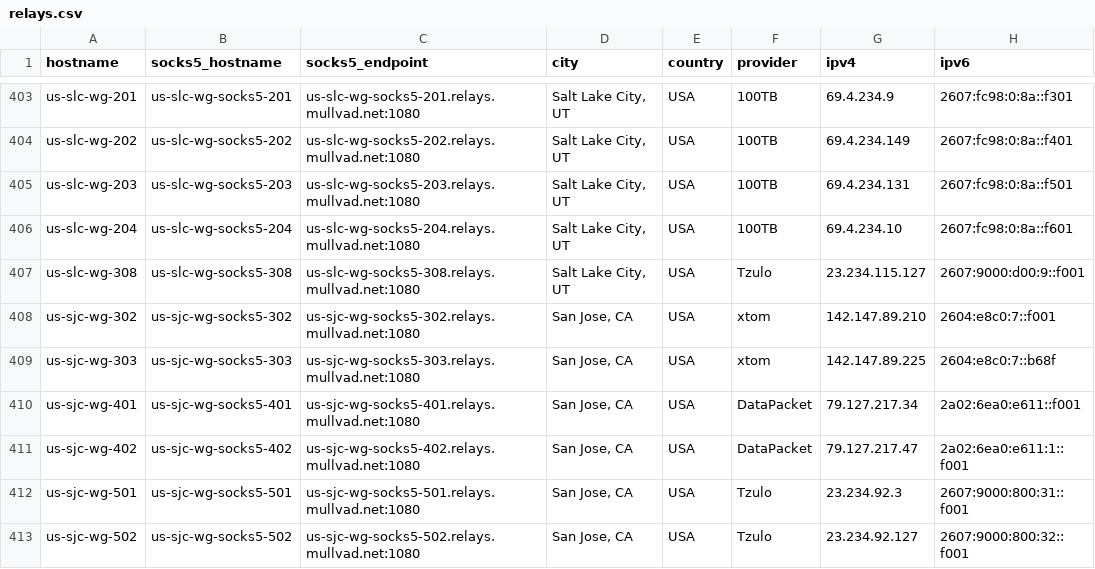
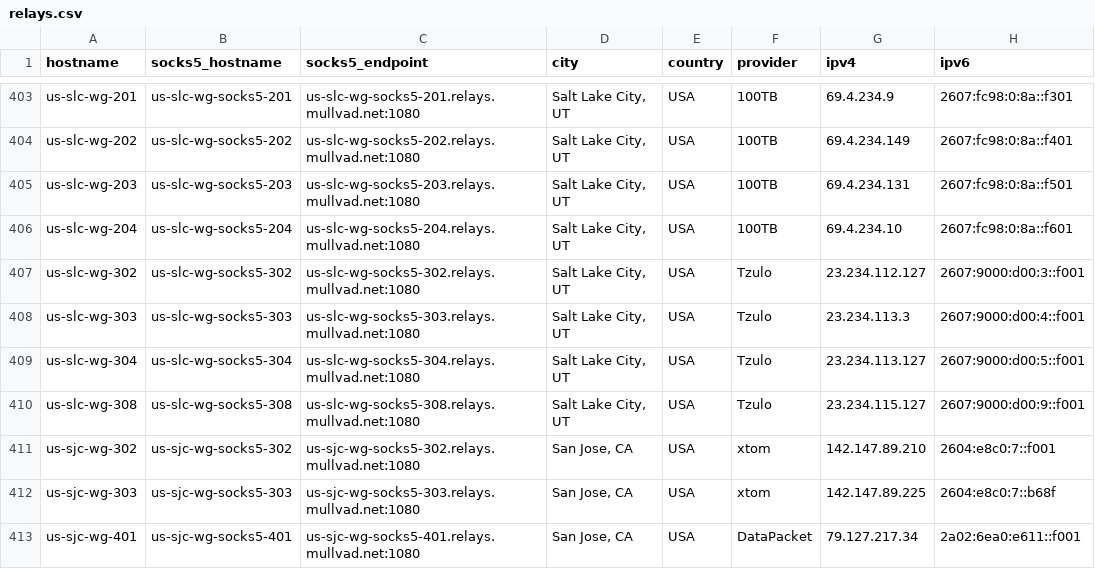
Before and after one commit to tommy-ca/mulvad-relay-list, a CSV file: relays.csv, drawn as a sheet; only a part is shown, gaps mark what is left out; the shorter side is filled out with more unchanged rows.

```diff
--- a/relays.csv
+++ b/relays.csv
@@ -406,2 +406,5 @@ us-slc-wg-203,us-slc-wg-socks5-203,us-slc-wg-socks5-203.relays.mullvad.net:1080,
 us-slc-wg-204,us-slc-wg-socks5-204,us-slc-wg-socks5-204.relays.mullvad.net:1080,"Salt Lake City, UT",USA,100TB,69.4.234.10,2607:fc98:0:8a::f601
+us-slc-wg-302,us-slc-wg-socks5-302,us-slc-wg-socks5-302.relays.mullvad.net:1080,"Salt Lake City, UT",USA,Tzulo,23.234.112.127,2607:9000:d00:3::f001
+us-slc-wg-303,us-slc-wg-socks5-303,us-slc-wg-socks5-303.relays.mullvad.net:1080,"Salt Lake City, UT",USA,Tzulo,23.234.113.3,2607:9000:d00:4::f001
+us-slc-wg-304,us-slc-wg-socks5-304,us-slc-wg-socks5-304.relays.mullvad.net:1080,"Salt Lake City, UT",USA,Tzulo,23.234.113.127,2607:9000:d00:5::f001
 us-slc-wg-308,us-slc-wg-socks5-308,us-slc-wg-socks5-308.relays.mullvad.net:1080,"Salt Lake City, UT",USA,Tzulo,23.234.115.127,2607:9000:d00:9::f001
```
Also changed, not shown: 4 other files.
